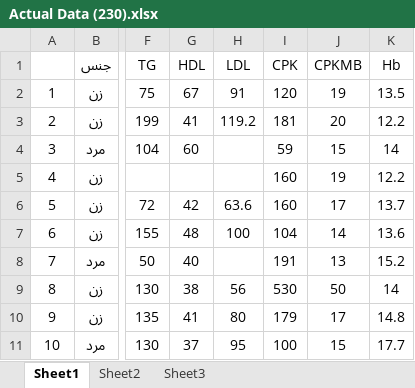
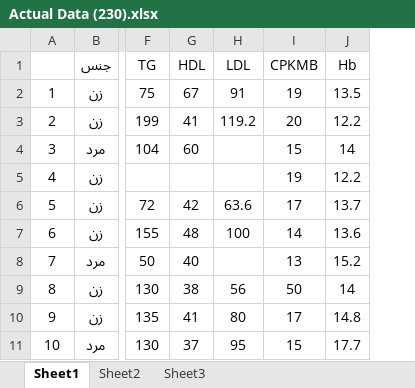
Before and after one commit to aminkhod/Heart-disease-DSS, an Excel workbook: Actual Data (230).xlsx, sheet Sheet1, drawn as a sheet; only a part is shown, gaps mark what is left out; values as stored, in another font and other column widths than the file's, no borders; the diff names each change by its address in the sheet, - before the commit and + after, or states it on an @@ line.

```diff
--- a/Actual Data (230).xlsx (sheet Sheet1)
+++ b/Actual Data (230).xlsx (sheet Sheet1)
-column I (CPK), rows 2-11: 120 | 181 | 59 | 160 | 160 | 104 | 191 | 530 | 179 | 100
```
Also changed, not shown: 2 other files.
